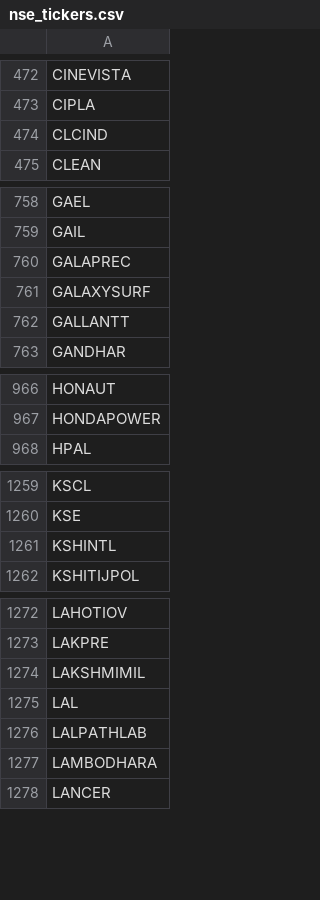
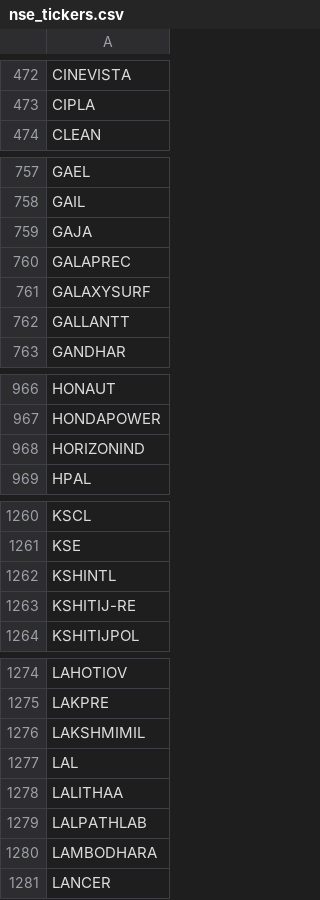
Before and after one commit to Shiva224096/V4, a CSV file: data/nse_tickers.csv, drawn as a sheet; only a part is shown, gaps mark what is left out; the diff covers the shown part only.

```diff
--- a/data/nse_tickers.csv
+++ b/data/nse_tickers.csv
@@ -473,3 +473,2 @@ CINEVISTA
 CIPLA
-CLCIND
 CLEAN
@@ -759,2 +758,3 @@ GAEL
 GAIL
+GAJA
 GALAPREC
@@ -967,2 +967,3 @@ HONAUT
 HONDAPOWER
+HORIZONIND
 HPAL
@@ -1261,2 +1262,3 @@ KSE
 KSHINTL
+KSHITIJ-RE
 KSHITIJPOL
@@ -1275,2 +1277,3 @@ LAKSHMIMIL
 LAL
+LALITHAA
 LALPATHLAB
```
Also changed, not shown: 3 added rows elsewhere in this file.
